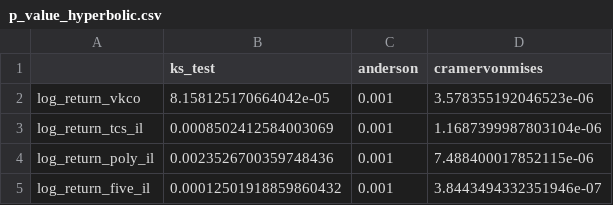
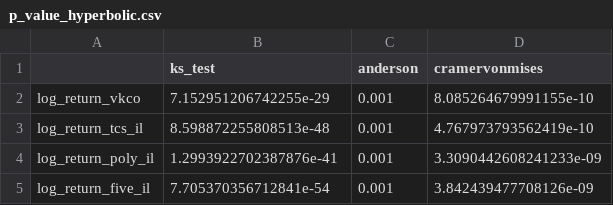
Before and after one commit to ChingisBadmaev/Copula-Models-Comparison-for-Portfolio-Risk-Assessment, a CSV file: p_value/p_value_hyperbolic.csv, drawn as a sheet.

```diff
--- a/p_value/p_value_hyperbolic.csv
+++ b/p_value/p_value_hyperbolic.csv
@@ -1,5 +1,5 @@
 ,ks_test,anderson,cramervonmises
-log_return_vkco,8.158125170664042e-05,0.001,3.578355192046523e-06
-log_return_tcs_il,0.0008502412584003069,0.001,1.1687399987803104e-06
-log_return_poly_il,0.0023526700359748436,0.001,7.488400017852115e-06
-log_return_five_il,0.00012501918859860432,0.001,3.8443494332351946e-07
+log_return_vkco,7.152951206742255e-29,0.001,8.085264679991155e-10
+log_return_tcs_il,8.598872255808513e-48,0.001,4.767973793562419e-10
+log_return_poly_il,1.2993922702387876e-41,0.001,3.3090442608241233e-09
+log_return_five_il,7.705370356712841e-54,0.001,3.842439477708126e-09
```
Also changed, not shown: p_value/p_value_meixner.csv, p_value/p_value_stable.csv.
